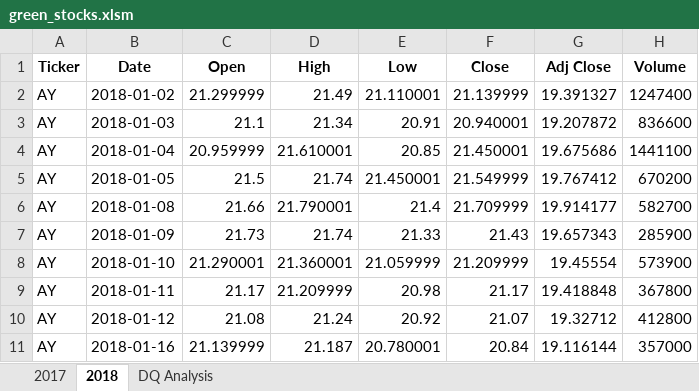
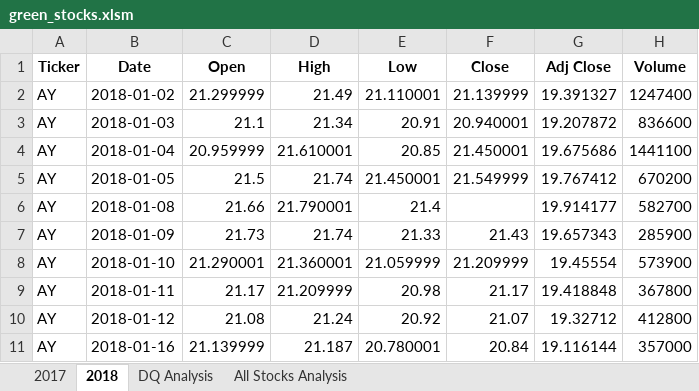
Before and after one commit to Alaina2007/Stock-Analysis, an Excel workbook: green_stocks.xlsm, sheet 2018, drawn as a sheet; only a part is shown; values as stored, in another font and other column widths than the file's, no borders; the diff names each change by its address in the sheet, - before the commit and + after, or states it on an @@ line.

Commit message:
All Stocks analysis - All tickers return
All tickers return (11)

```diff
--- a/green_stocks.xlsm (sheet 2018)
+++ b/green_stocks.xlsm (sheet 2018)
+sheet tab: All Stocks Analysis
-F6 (Close): 21.709999
+F6 (Close): (empty)
```
